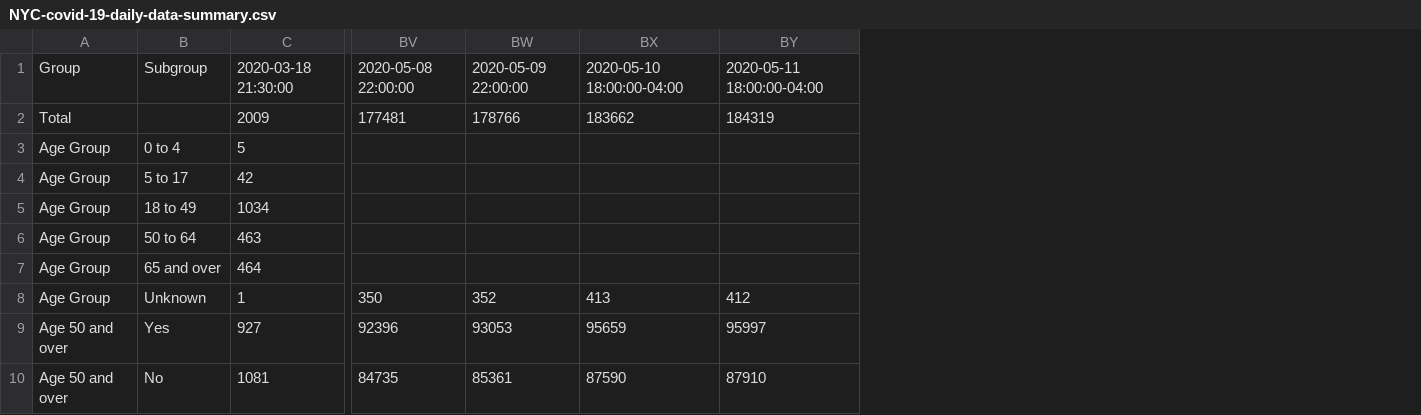
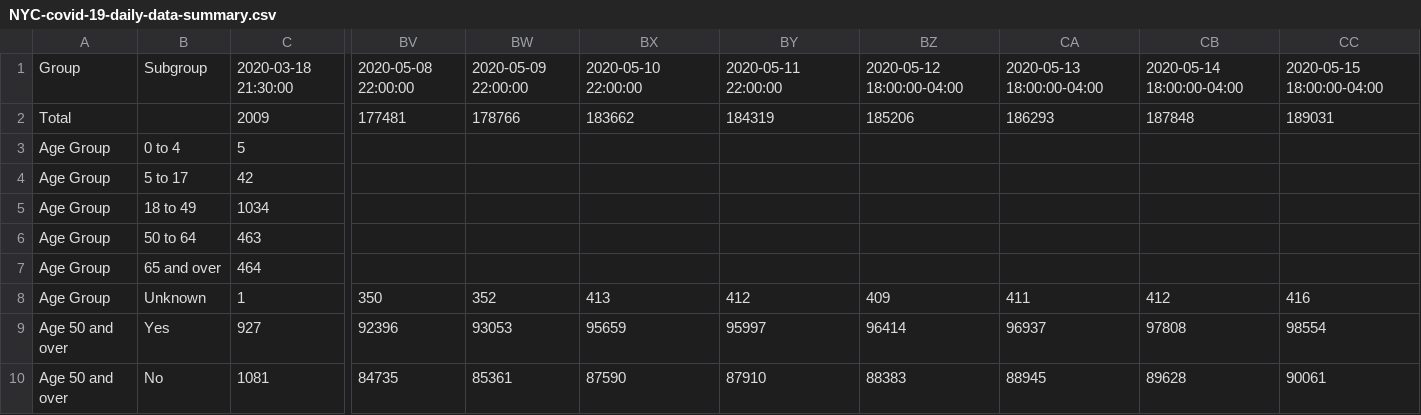
Before and after one commit to chazeon/NYState-COVID-19-Tracker, a CSV file: data/NYC-covid-19-daily-data-summary.csv, drawn as a sheet; only a part is shown, gaps mark what is left out; the diff names each change by its address in the sheet, - before the commit and + after, or states it on an @@ line.

```diff
--- a/data/NYC-covid-19-daily-data-summary.csv
+++ b/data/NYC-covid-19-daily-data-summary.csv
+column BZ, rows 1-10: 2020-05-12 18:00:00-04:00 | 185206 |  |  |  |  |  | 409 | 96414 | 88383
+column CA, rows 1-10: 2020-05-13 18:00:00-04:00 | 186293 |  |  |  |  |  | 411 | 96937 | 88945
+column CB, rows 1-10: 2020-05-14 18:00:00-04:00 | 187848 |  |  |  |  |  | 412 | 97808 | 89628
+column CC, rows 1-10: 2020-05-15 18:00:00-04:00 | 189031 |  |  |  |  |  | 416 | 98554 | 90061
-BX1: 2020-05-10 18:00:00-04:00
+BX1: 2020-05-10 22:00:00
-BY1: 2020-05-11 18:00:00-04:00
+BY1: 2020-05-11 22:00:00
```
Also changed, not shown: data/NYC-covid-19-daily-data-summary-deaths.csv, data/NYC-covid-19-daily-data-summary-hospitalizations.csv, 10 other files.
